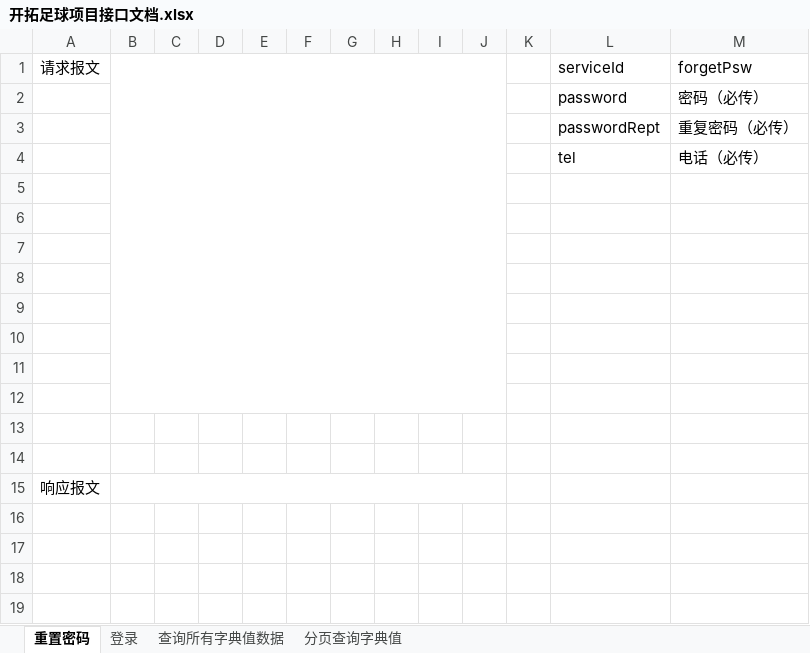
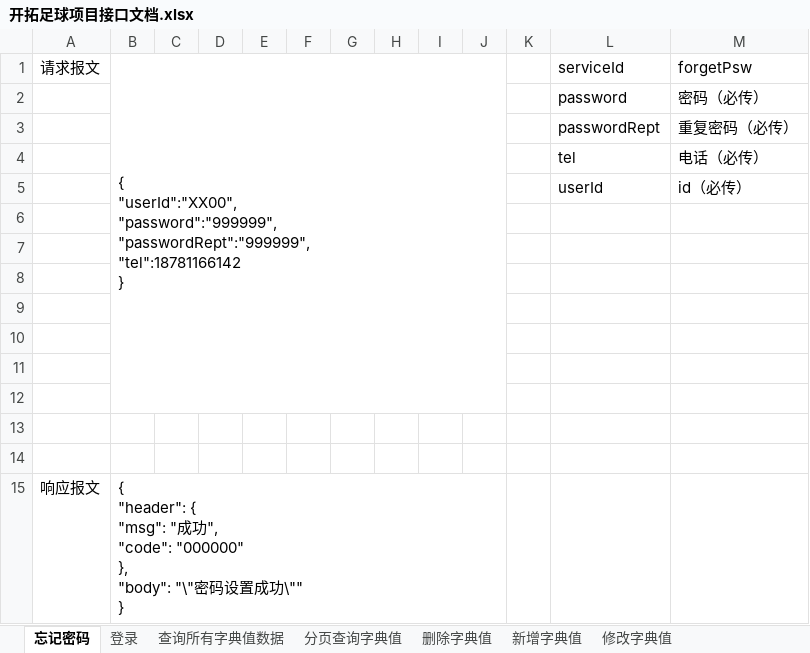
Before and after one commit to Dustmicro/ktzq, an Excel workbook: doc/开拓足球项目接口文档.xlsx, sheet 忘记密码, drawn as a sheet; values as stored, in another font and other column widths than the file's, no borders; removed rows and columns are numbered as before the commit, all else as after; ↵ is a line break in a cell; the diff names each change by its address in the sheet, - before the commit and + after, or states it on an @@ line.

Commit message:
user = 黄弋峰 更新接口文档

```diff
--- a/doc/开拓足球项目接口文档.xlsx (sheet 忘记密码)
+++ b/doc/开拓足球项目接口文档.xlsx (sheet 忘记密码)
-sheet tab: 重置密码
+sheet tab: 忘记密码
+sheet tab: 删除字典值
+sheet tab: 新增字典值
+sheet tab: 修改字典值
-B1: (empty)
+B1: { ↵ "userId":"XX00", ↵ "password":"999999", ↵ "passwordRept":"999999", ↵ "tel":18781166142 ↵ }
-B1:J12 merged
+B1:J12 merged
+row 5:  |  |  |  |  |  |  |  |  |  |  | userId | id（必传）
-row 14: (empty)
-B15: (empty)
+B15: { ↵ "header": { ↵ "msg": "成功", ↵ "code": "000000" ↵ }, ↵ "body": "\"密码设置成功\"" ↵ }
```
Also changed, not shown: sheet 登录, sheet 查询所有字典值数据.
